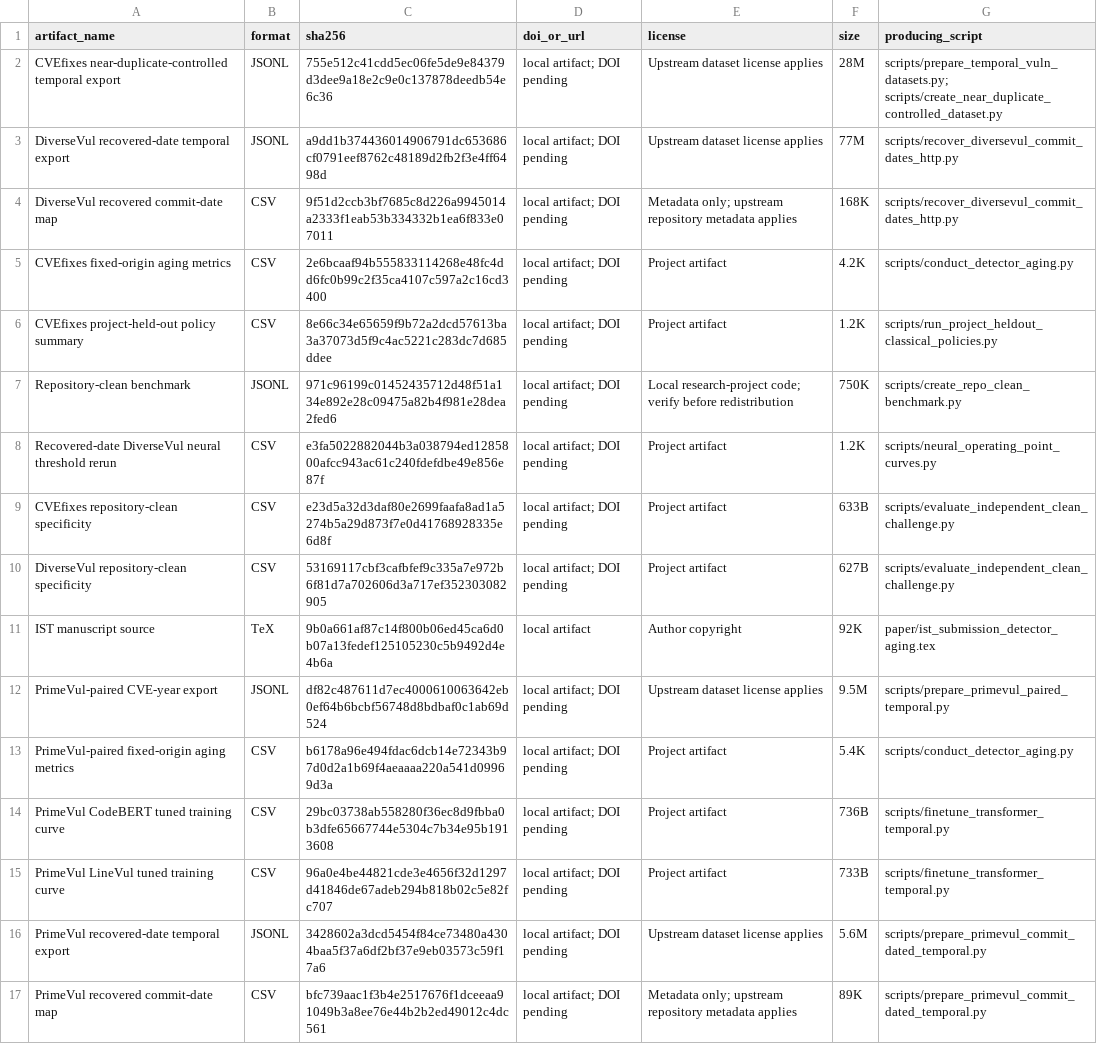
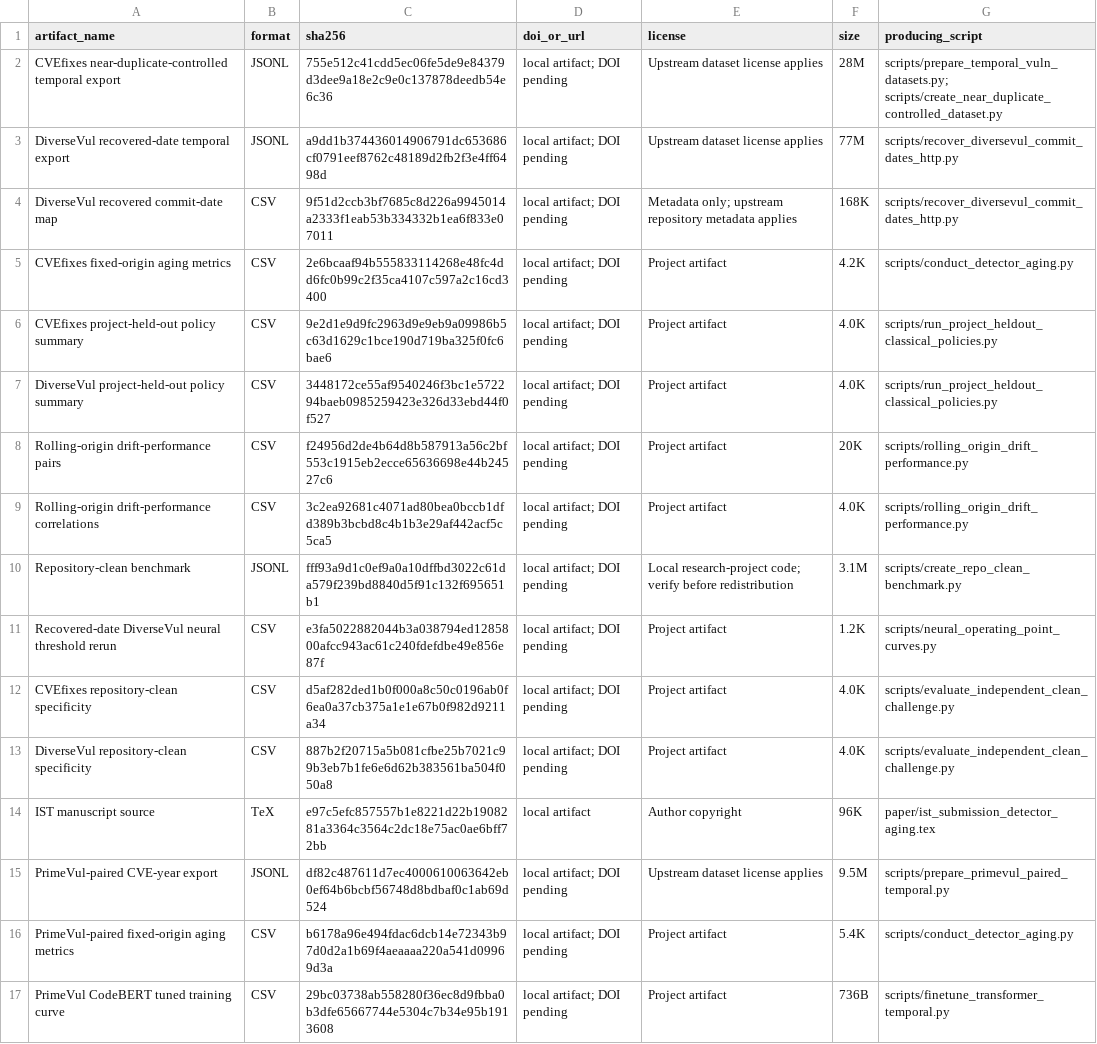
Before and after one commit to LeoTTTPhat/MAINT-VD, a TSV file: artifact_manifest.tsv, drawn as a sheet; only a part is shown; the shorter side is filled out with more unchanged rows.

Commit message:
Strengthen rolling-origin maintenance evidence

```diff
--- a/artifact_manifest.tsv
+++ b/artifact_manifest.tsv
@@ -5,8 +5,11 @@ DiverseVul recovered commit-date map	CSV	9f51d2ccb3bf7685c8d226a9945014a2333f1ea
 CVEfixes fixed-origin aging metrics	CSV	2e6bcaaf94b555833114268e48fc4dd6fc0b99c2f35ca4107c597a2c16cd3400	local artifact; DOI pending	Project artifact	4.2K	scripts/conduct_detector_aging.py
-CVEfixes project-held-out policy summary	CSV	8e66c34e65659f9b72a2dcd57613ba3a37073d5f9c4ac5221c283dc7d685ddee	local artifact; DOI pending	Project artifact	1.2K	scripts/run_project_heldout_classical_policies.py
-Repository-clean benchmark	JSONL	971c96199c01452435712d48f51a134e892e28c09475a82b4f981e28dea2fed6	local artifact; DOI pending	Local research-project code; verify before redistribution	750K	scripts/create_repo_clean_benchmark.py
+CVEfixes project-held-out policy summary	CSV	9e2d1e9d9fc2963d9e9eb9a09986b5c63d1629c1bce190d719ba325f0fc6bae6	local artifact; DOI pending	Project artifact	4.0K	scripts/run_project_heldout_classical_policies.py
+DiverseVul project-held-out policy summary	CSV	3448172ce55af9540246f3bc1e572294baeb0985259423e326d33ebd44f0f527	local artifact; DOI pending	Project artifact	4.0K	scripts/run_project_heldout_classical_policies.py
+Rolling-origin drift-performance pairs	CSV	f24956d2de4b64d8b587913a56c2bf553c1915eb2ecce65636698e44b24527c6	local artifact; DOI pending	Project artifact	20K	scripts/rolling_origin_drift_performance.py
+Rolling-origin drift-performance correlations	CSV	3c2ea92681c4071ad80bea0bccb1dfd389b3bcbd8c4b1b3e29af442acf5c5ca5	local artifact; DOI pending	Project artifact	4.0K	scripts/rolling_origin_drift_performance.py
+Repository-clean benchmark	JSONL	fff93a9d1c0ef9a0a10dffbd3022c61da579f239bd8840d5f91c132f695651b1	local artifact; DOI pending	Local research-project code; verify before redistribution	3.1M	scripts/create_repo_clean_benchmark.py
 Recovered-date DiverseVul neural threshold rerun	CSV	e3fa5022882044b3a038794ed1285800afcc943ac61c240fdefdbe49e856e87f	local artifact; DOI pending	Project artifact	1.2K	scripts/neural_operating_point_curves.py
-CVEfixes repository-clean specificity	CSV	e23d5a32d3daf80e2699faafa8ad1a5274b5a29d873f7e0d41768928335e6d8f	local artifact; DOI pending	Project artifact	633B	scripts/evaluate_independent_clean_challenge.py
-DiverseVul repository-clean specificity	CSV	53169117cbf3cafbfef9c335a7e972b6f81d7a702606d3a717ef352303082905	local artifact; DOI pending	Project artifact	627B	scripts/evaluate_independent_clean_challenge.py
-IST manuscript source	TeX	9b0a661af87c14f800b06ed45ca6d0b07a13fedef125105230c5b9492d4e4b6a	local artifact	Author copyright	92K	paper/ist_submission_detector_aging.tex
+CVEfixes repository-clean specificity	CSV	d5af282ded1b0f000a8c50c0196ab0f6ea0a37cb375a1e1e67b0f982d9211a34	local artifact; DOI pending	Project artifact	4.0K	scripts/evaluate_independent_clean_challenge.py
+DiverseVul repository-clean specificity	CSV	887b2f20715a5b081cfbe25b7021c99b3eb7b1fe6e6d62b383561ba504f050a8	local artifact; DOI pending	Project artifact	4.0K	scripts/evaluate_independent_clean_challenge.py
+IST manuscript source	TeX	e97c5efc857557b1e8221d22b1908281a3364c3564c2dc18e75ac0ae6bff72bb	local artifact	Author copyright	96K	paper/ist_submission_detector_aging.tex
 PrimeVul-paired CVE-year export	JSONL	df82c487611d7ec4000610063642eb0ef64b6bcbf56748d8bdbaf0c1ab69d524	local artifact; DOI pending	Upstream dataset license applies	9.5M	scripts/prepare_primevul_paired_temporal.py
```
Also changed, not shown: 8 other files.
